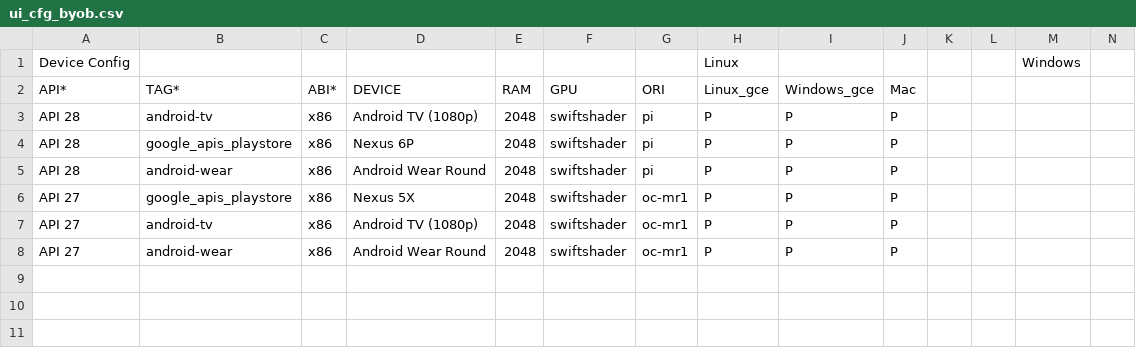
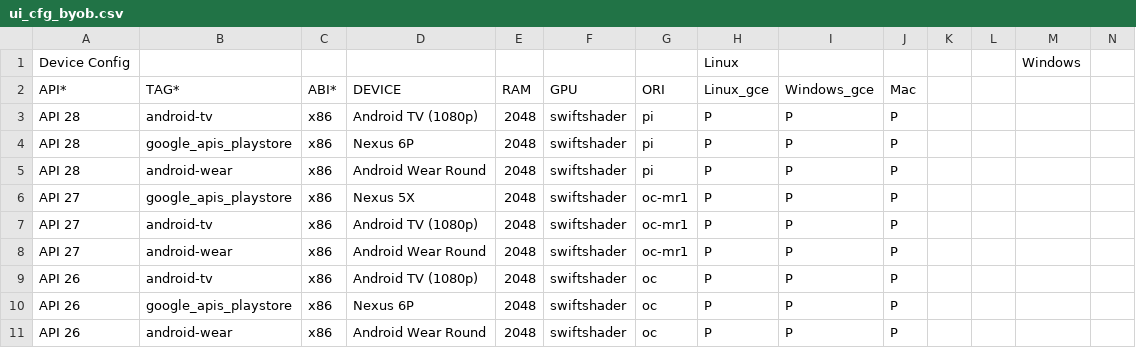
Before and after one commit to msft-mirror-aosp/platform.external.adt-infra, a CSV file: emu_test/config/ui_cfg_byob.csv, drawn as a sheet; only a part is shown; rows hold the shown columns only; the diff names each change by its address in the sheet, - before the commit and + after, or states it on an @@ line.

```diff
--- a/emu_test/config/ui_cfg_byob.csv
+++ b/emu_test/config/ui_cfg_byob.csv
+row 9: API 26 | android-tv | x86 | Android TV (1080p) | 2048 | swiftshader | oc | P | P | P
+row 10: API 26 | google_apis_playstore | x86 | Nexus 6P | 2048 | swiftshader | oc | P | P | P
+row 11: API 26 | android-wear | x86 | Android Wear Round | 2048 | swiftshader | oc | P | P | P
```
Also changed, not shown: emu_test/config/boot_cfg_byob.csv.
